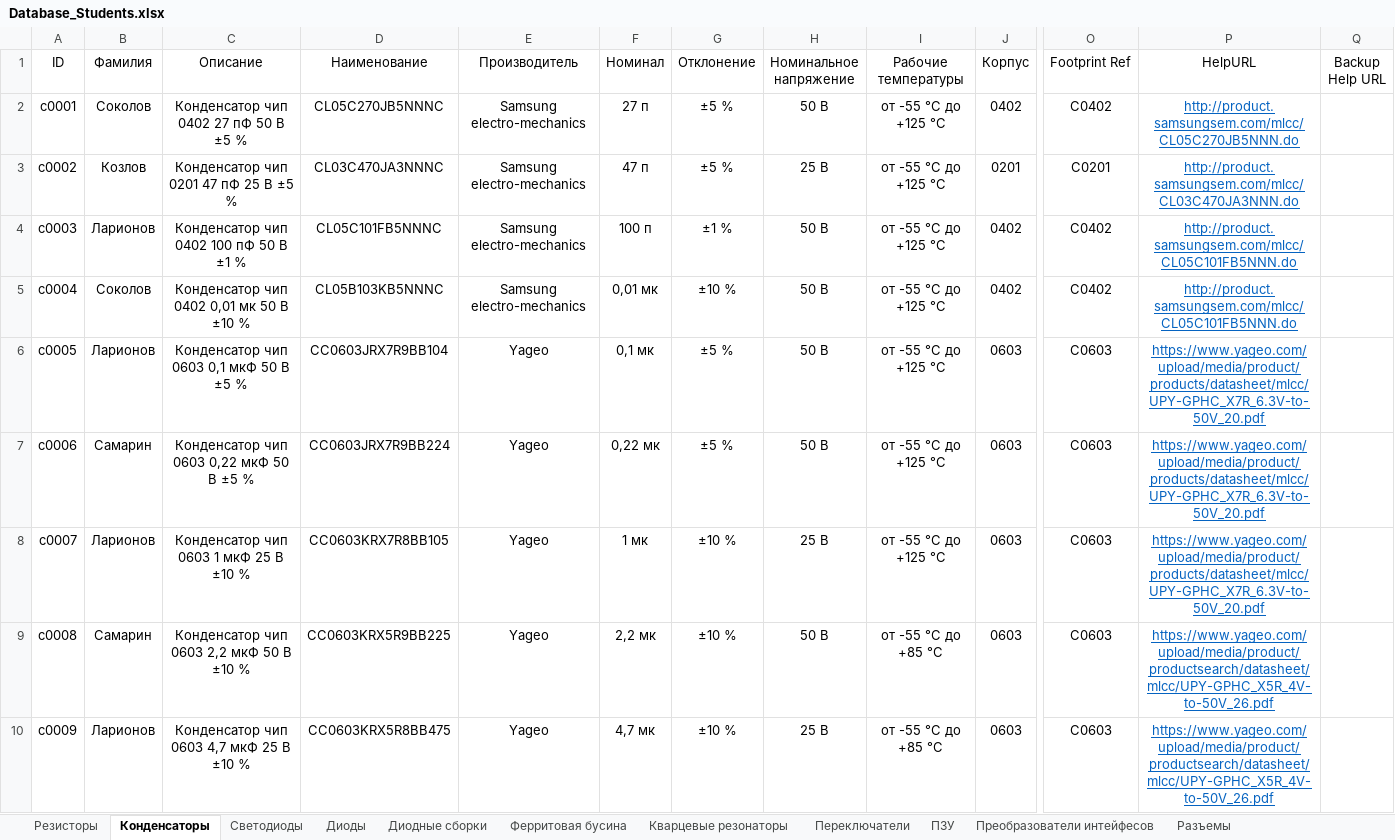
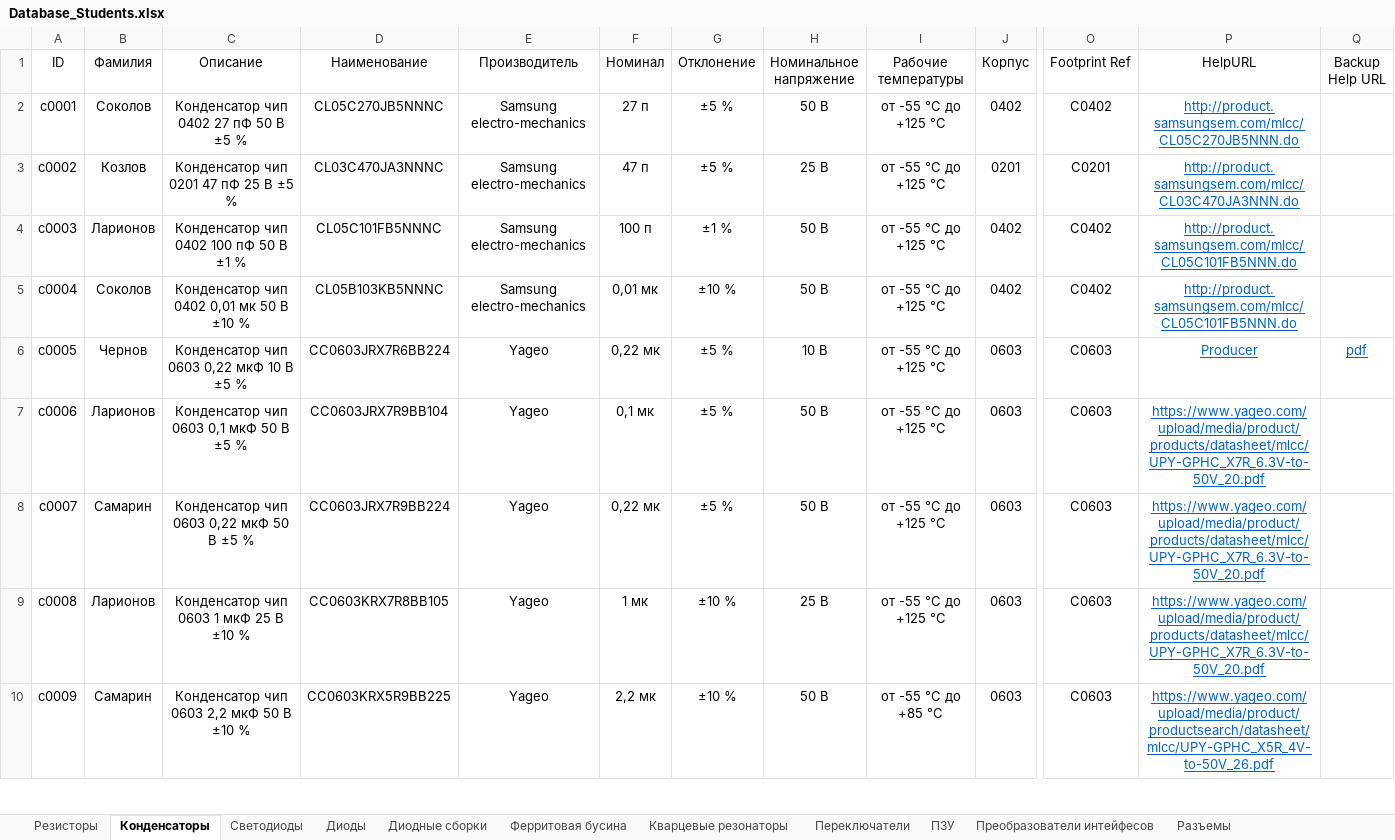
Before and after one commit to TonyCooT/Altium_BEng, an Excel workbook: library/Database_Students.xlsx, sheet Конденсаторы, drawn as a sheet; only a part is shown, gaps mark what is left out; values as stored, in another font and other column widths than the file's, no borders; the diff covers the shown part only; the diff names each change by its address in the sheet, - before the commit and + after, or states it on an @@ line.

```diff
--- a/library/Database_Students.xlsx (sheet Конденсаторы)
+++ b/library/Database_Students.xlsx (sheet Конденсаторы)
-B6 (Фамилия): Ларионов
+B6 (Фамилия): Чернов
-C6 (Описание): Конденсатор чип 0603 0,1 мкФ 50 В ±5 %
+C6 (Описание): Конденсатор чип 0603 0,22 мкФ 10 В ±5 %
-D6 (Наименование): CC0603JRX7R9BB104
+D6 (Наименование): CC0603JRX7R6BB224
-F6 (Номинал): 0,1 мк
+F6 (Номинал): 0,22 мк
-H6 (Номинальное напряжение): 50 В
+H6 (Номинальное напряжение): 10 В
-P6 (HelpURL): https://www.yageo.com/upload/media/product/products/datasheet/mlcc/UPY-GPHC_X7R_6.3V-to-50V_20.pdf
+P6 (HelpURL): Producer
-Q6 (Backup Help URL): (empty)
+Q6 (Backup Help URL): pdf
-B7 (Фамилия): Самарин
+B7 (Фамилия): Ларионов
-C7 (Описание): Конденсатор чип 0603 0,22 мкФ 50 В ±5 %
+C7 (Описание): Конденсатор чип 0603 0,1 мкФ 50 В ±5 %
-D7 (Наименование): CC0603JRX7R9BB224
+D7 (Наименование): CC0603JRX7R9BB104
-F7 (Номинал): 0,22 мк
+F7 (Номинал): 0,1 мк
-B8 (Фамилия): Ларионов
+B8 (Фамилия): Самарин
-C8 (Описание): Конденсатор чип 0603 1 мкФ 25 В ±10 %
+C8 (Описание): Конденсатор чип 0603 0,22 мкФ 50 В ±5 %
-D8 (Наименование): CC0603KRX7R8BB105
+D8 (Наименование): CC0603JRX7R9BB224
-F8 (Номинал): 1 мк
+F8 (Номинал): 0,22 мк
-G8 (Отклонение): ±10 %
+G8 (Отклонение): ±5 %
-H8 (Номинальное напряжение): 25 В
+H8 (Номинальное напряжение): 50 В
-B9 (Фамилия): Самарин
+B9 (Фамилия): Ларионов
-C9 (Описание): Конденсатор чип 0603 2,2 мкФ 50 В ±10 %
+C9 (Описание): Конденсатор чип 0603 1 мкФ 25 В ±10 %
-D9 (Наименование): CC0603KRX5R9BB225
+D9 (Наименование): CC0603KRX7R8BB105
-F9 (Номинал): 2,2 мк
+F9 (Номинал): 1 мк
-H9 (Номинальное напряжение): 50 В
+H9 (Номинальное напряжение): 25 В
-I9 (Рабочие температуры): от -55 °С до +85 °С
+I9 (Рабочие температуры): от -55 °С до +125 °С
-P9 (HelpURL): https://www.yageo.com/upload/media/product/productsearch/datasheet/mlcc/UPY-GPHC_X5R_4V-to-50V_26.pdf
+P9 (HelpURL): https://www.yageo.com/upload/media/product/products/datasheet/mlcc/UPY-GPHC_X7R_6.3V-to-50V_20.pdf
-B10 (Фамилия): Ларионов
+B10 (Фамилия): Самарин
-C10 (Описание): Конденсатор чип 0603 4,7 мкФ 25 В ±10 %
+C10 (Описание): Конденсатор чип 0603 2,2 мкФ 50 В ±10 %
-D10 (Наименование): CC0603KRX5R8BB475
+D10 (Наименование): CC0603KRX5R9BB225
-F10 (Номинал): 4,7 мк
+F10 (Номинал): 2,2 мк
-H10 (Номинальное напряжение): 25 В
+H10 (Номинальное напряжение): 50 В
```
Also changed, not shown: 1 added row, 1 removed row and 24 edited cells elsewhere in this sheet.
